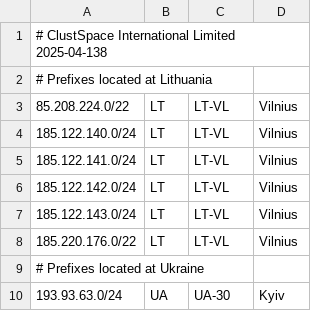
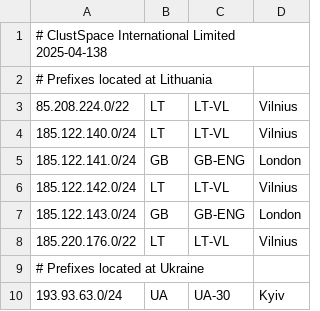
Before and after one commit to clustspace/geofeed, a CSV file: geofeed.csv, drawn as a sheet.

Commit message:
Update geofeed.csv with new IP prefixes for GB

```diff
--- a/geofeed.csv
+++ b/geofeed.csv
@@ -4,5 +4,5 @@
 185.122.140.0/24,LT,LT-VL,Vilnius,
-185.122.141.0/24,LT,LT-VL,Vilnius,
+185.122.141.0/24,GB,GB-ENG,London,
 185.122.142.0/24,LT,LT-VL,Vilnius,
-185.122.143.0/24,LT,LT-VL,Vilnius,
+185.122.143.0/24,GB,GB-ENG,London,
 185.220.176.0/22,LT,LT-VL,Vilnius,
```
